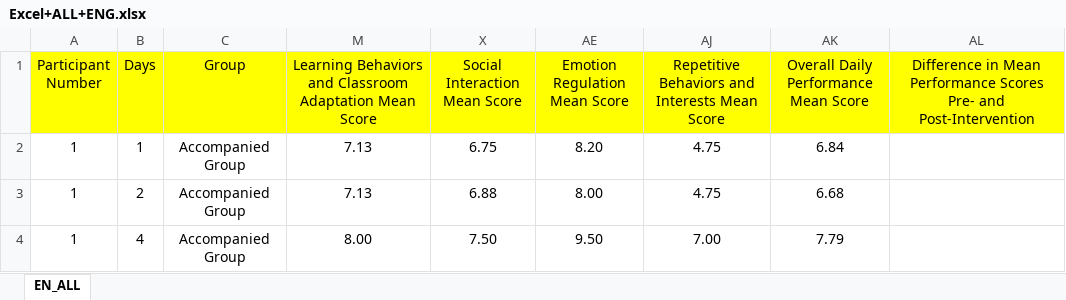
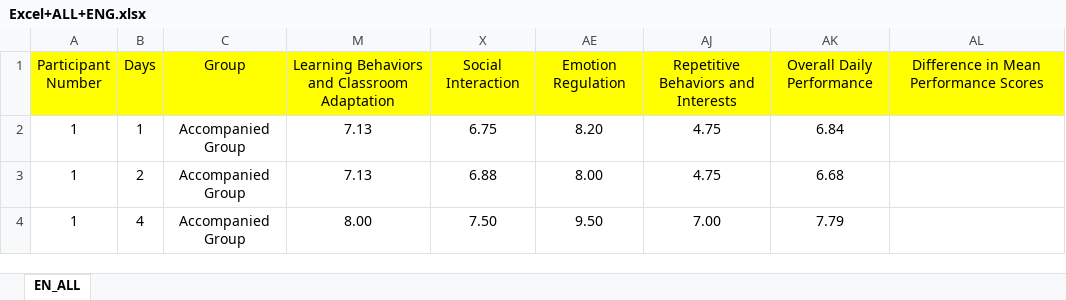
Before and after one commit to 404notfound-xyye/CTB24-25_Global-Finals_Data-Analysis_Graphing, an Excel workbook: Base_Data/Excel+ALL+ENG.xlsx, sheet EN_ALL, drawn as a sheet; only a part is shown; values as stored, in another font and other column widths than the file's, no borders; charts and pictures not drawn; the diff names each change by its address in the sheet, - before the commit and + after, or states it on an @@ line.

Commit message:
Shorten "Difference in Mean Performance Scores....."

```diff
--- a/Base_Data/Excel+ALL+ENG.xlsx (sheet EN_ALL)
+++ b/Base_Data/Excel+ALL+ENG.xlsx (sheet EN_ALL)
-M1: …Classroom Adaptation Mean Score
+M1: …Classroom Adaptation
-X1: Social Interaction Mean Score
+X1: Social Interaction
-AE1: Emotion Regulation Mean Score
+AE1: Emotion Regulation
-AJ1: Repetitive Behaviors and Interests Mean Score
+AJ1: Repetitive Behaviors and Interests
-AK1: Overall Daily Performance Mean Score
+AK1: Overall Daily Performance
-AL1: …Performance Scores Pre- and Post-Intervention
+AL1: …Performance Scores
```
Also changed, not shown: 2 other files.
